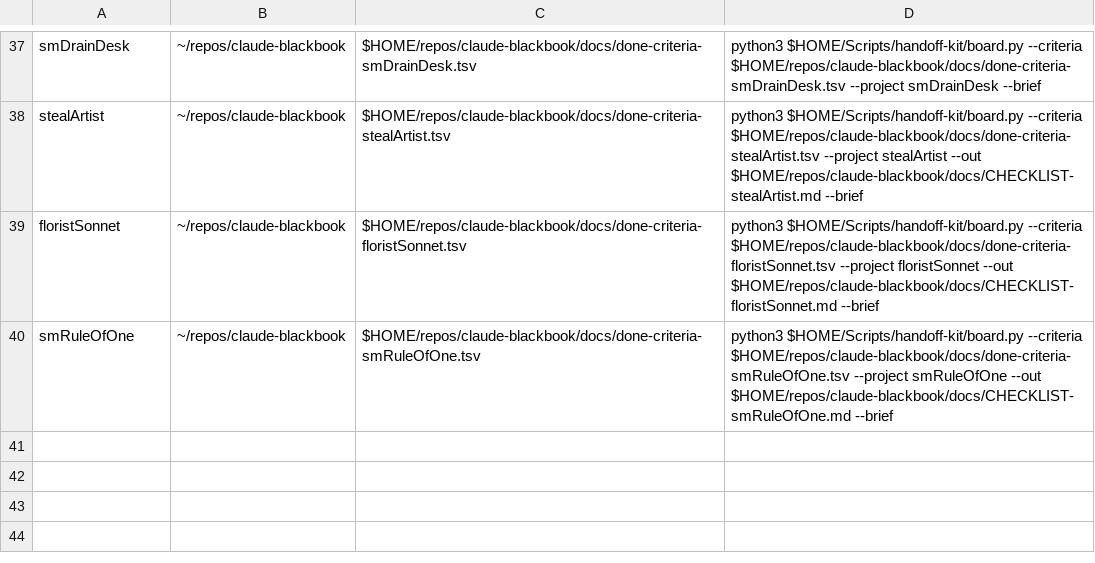
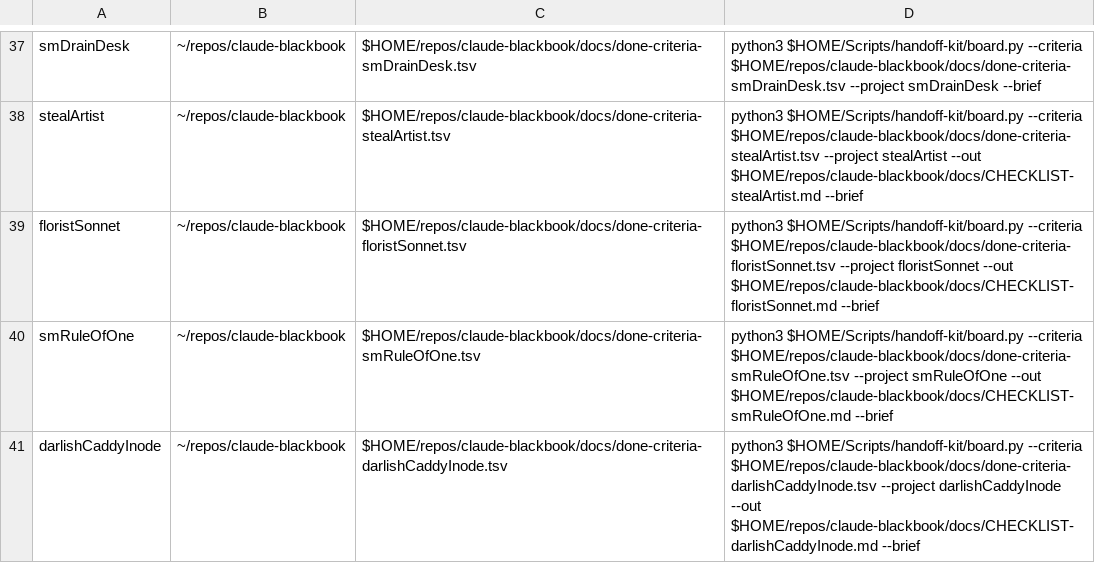
Before and after one commit to jasoncbraatz/darwin-mac-ops, a TSV file: project-charters.tsv, drawn as a sheet; only a part is shown, gaps mark what is left out.

```diff
--- a/project-charters.tsv
+++ b/project-charters.tsv
@@ -40 +40,2 @@ floristSonnet	~/repos/claude-blackbook	$HOME/repos/claude-blackbook/docs/done-cr
 smRuleOfOne	~/repos/claude-blackbook	$HOME/repos/claude-blackbook/docs/done-criteria-smRuleOfOne.tsv	python3 $HOME/Scripts/handoff-kit/board.py --criteria $HOME/repos/claude-blackbook/docs/done-criteria-smRuleOfOne.tsv --project smRuleOfOne --out $HOME/repos/claude-blackbook/docs/CHECKLIST-smRuleOfOne.md --brief
+darlishCaddyInode	~/repos/claude-blackbook	$HOME/repos/claude-blackbook/docs/done-criteria-darlishCaddyInode.tsv	python3 $HOME/Scripts/handoff-kit/board.py --criteria $HOME/repos/claude-blackbook/docs/done-criteria-darlishCaddyInode.tsv --project darlishCaddyInode --out $HOME/repos/claude-blackbook/docs/CHECKLIST-darlishCaddyInode.md --brief
```
